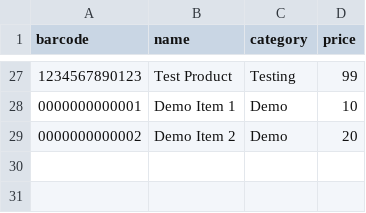
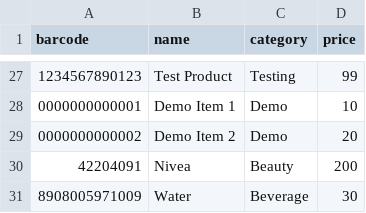
Before and after one commit to R-ishav/unimart-smart-cart, a CSV file: inventory.csv, drawn as a sheet; only a part is shown, gaps mark what is left out; the diff names each change by its address in the sheet, - before the commit and + after, or states it on an @@ line.

Commit message:
INVENTORY UPDATE

```diff
--- a/inventory.csv
+++ b/inventory.csv
+row 30: 42204091 | Nivea | Beauty | 200
+row 31: 8908005971009 | Water | Beverage | 30
```
Also changed, not shown: 1 other file.
